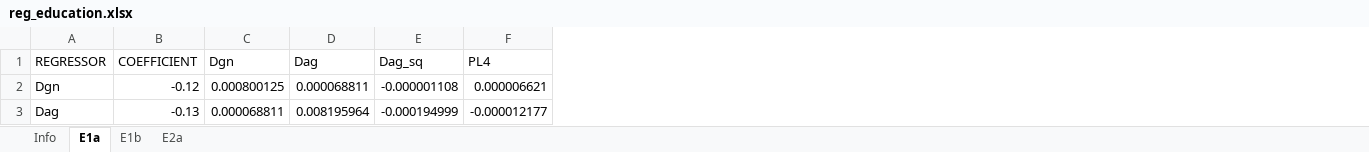
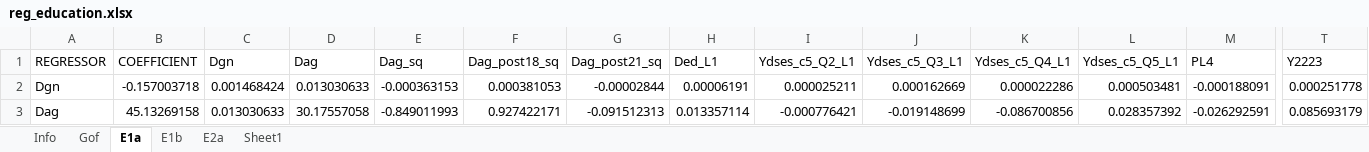
Before and after one commit to centreformicrosimulation/SimPathsEU, an Excel workbook: input/PL/reg_education.xlsx, sheet E1a, drawn as a sheet; only a part is shown, gaps mark what is left out; values as stored, in another font and other column widths than the file's, no borders; addresses are those after the commit; the diff covers the shown part only; the diff names each change by its address in the sheet, - before the commit and + after, or states it on an @@ line.

Commit message:
Added additional variables to reflect new education estimates
This commit includes new eductaion estimates and updated columns_number_parameters.xlsx

```diff
--- a/input/PL/reg_education.xlsx (sheet E1a)
+++ b/input/PL/reg_education.xlsx (sheet E1a)
+sheet tab: Gof
+sheet tab: Sheet1
+column F (Dag_post18_sq), rows 2-3: 0.000381053 | 0.927422171
+column G (Dag_post21_sq), rows 2-3: -0.00002844 | -0.091512313
+column H (Ded_L1), rows 2-3: 0.00006191 | 0.013357114
+column I (Ydses_c5_Q2_L1), rows 2-3: 0.000025211 | -0.000776421
+column J (Ydses_c5_Q3_L1), rows 2-3: 0.000162669 | -0.019148699
+column K (Ydses_c5_Q4_L1), rows 2-3: 0.000022286 | -0.086700856
+column L (Ydses_c5_Q5_L1), rows 2-3: 0.000503481 | 0.028357392
+column T (Y2223), rows 2-3: 0.000251778 | 0.085693179
-B2 (COEFFICIENT): -0.12
+B2 (COEFFICIENT): -0.157003718
-C2 (Dgn): 0.000800125
+C2 (Dgn): 0.001468424
-D2 (Dag): 0.000068811
+D2 (Dag): 0.013030633
-E2 (Dag_sq): -0.000001108
+E2 (Dag_sq): -0.000363153
-M2 (PL4): 0.000006621
+M2 (PL4): -0.000188091
-B3 (COEFFICIENT): -0.13
+B3 (COEFFICIENT): 45.13269158
-C3 (Dgn): 0.000068811
+C3 (Dgn): 0.013030633
-D3 (Dag): 0.008195964
+D3 (Dag): 30.17557058
-E3 (Dag_sq): -0.000194999
+E3 (Dag_sq): -0.849011993
-M3 (PL4): -0.000012177
+M3 (PL4): -0.026292591
```
Also changed, not shown: 8 added rows and 122 edited cells elsewhere in this sheet, sheet E2a, sheet E1b, sheet Info, input/PL/columns_number_parameters.xlsx, 2 other files.
